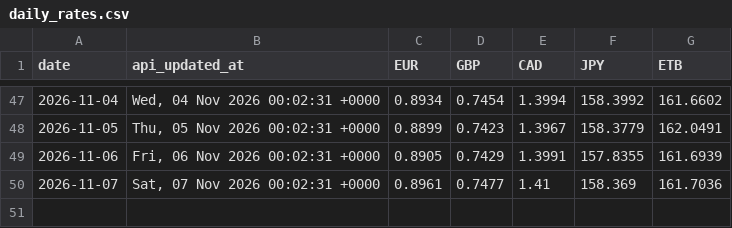
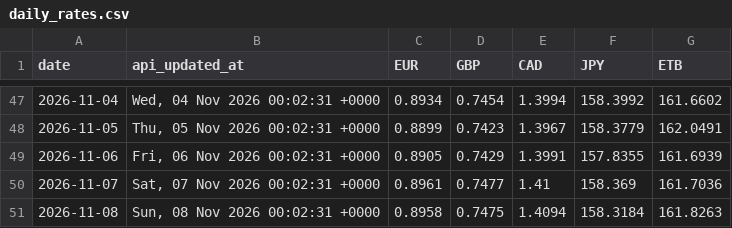
Before and after one commit to barkot-io/daily-market-tracker, a CSV file: data/daily_rates.csv, drawn as a sheet; only a part is shown, gaps mark what is left out.

```diff
--- a/data/daily_rates.csv
+++ b/data/daily_rates.csv
@@ -50 +50,2 @@ date,api_updated_at,EUR,GBP,CAD,JPY,ETB
 2026-11-07,"Sat, 07 Nov 2026 00:02:31 +0000",0.8961,0.7477,1.41,158.369,161.7036
+2026-11-08,"Sun, 08 Nov 2026 00:02:31 +0000",0.8958,0.7475,1.4094,158.3184,161.8263
```
